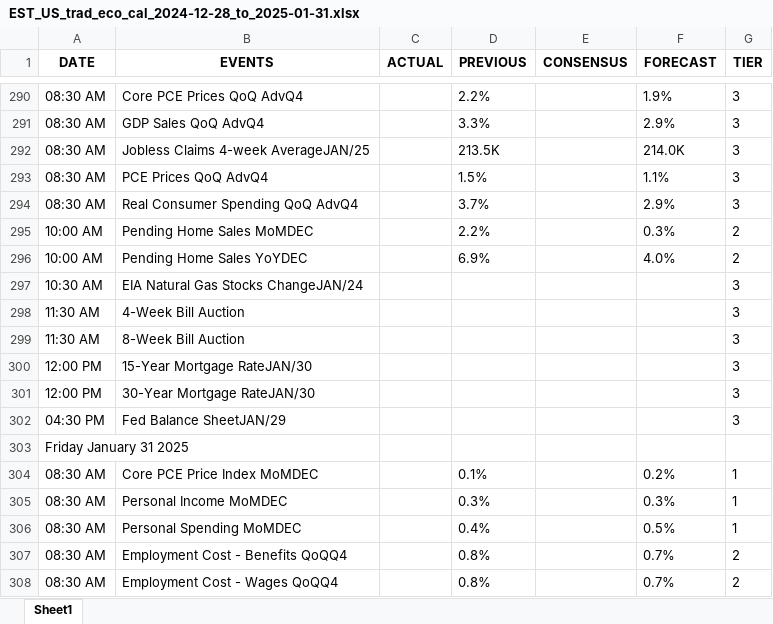
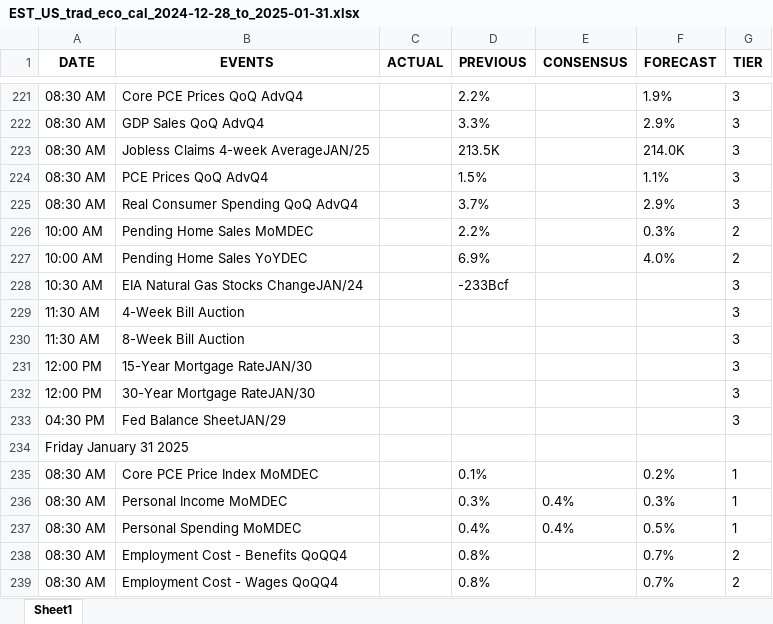
Before and after one commit to krishangguptafibonacciresearch/TradingEconomicsCalendar, an Excel workbook: Input_data/EST_US_trad_eco_cal_2024-12-28_to_2025-01-31.xlsx, sheet Sheet1, drawn as a sheet; only a part is shown, gaps mark what is left out; values as stored, in another font and other column widths than the file's, no borders; addresses are those after the commit; the diff covers the shown part only; the diff names each change by its address in the sheet, - before the commit and + after, or states it on an @@ line.

```diff
--- a/Input_data/EST_US_trad_eco_cal_2024-12-28_to_2025-01-31.xlsx (sheet Sheet1)
+++ b/Input_data/EST_US_trad_eco_cal_2024-12-28_to_2025-01-31.xlsx (sheet Sheet1)
-D228 (PREVIOUS): (empty)
+D228 (PREVIOUS): -233Bcf
-E236:E237 (CONSENSUS): (empty)
+E236:E237 (CONSENSUS): 0.4%
```
Also changed, not shown: 69 removed rows and cell formats elsewhere in this sheet, 6 other files.
